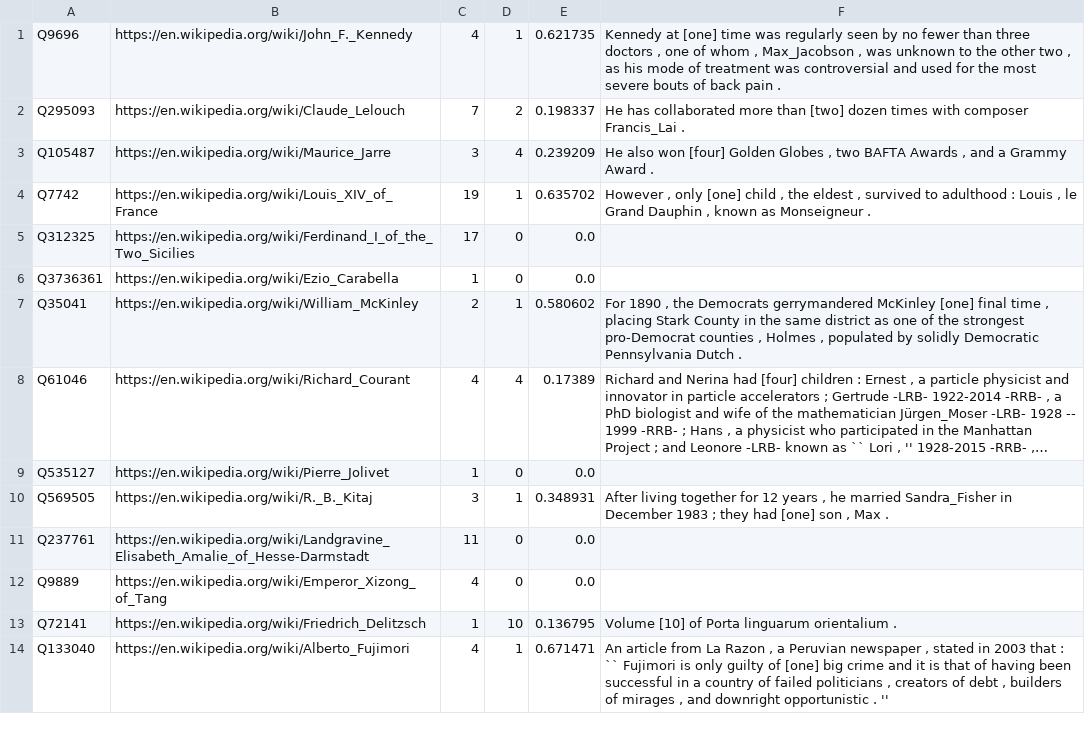
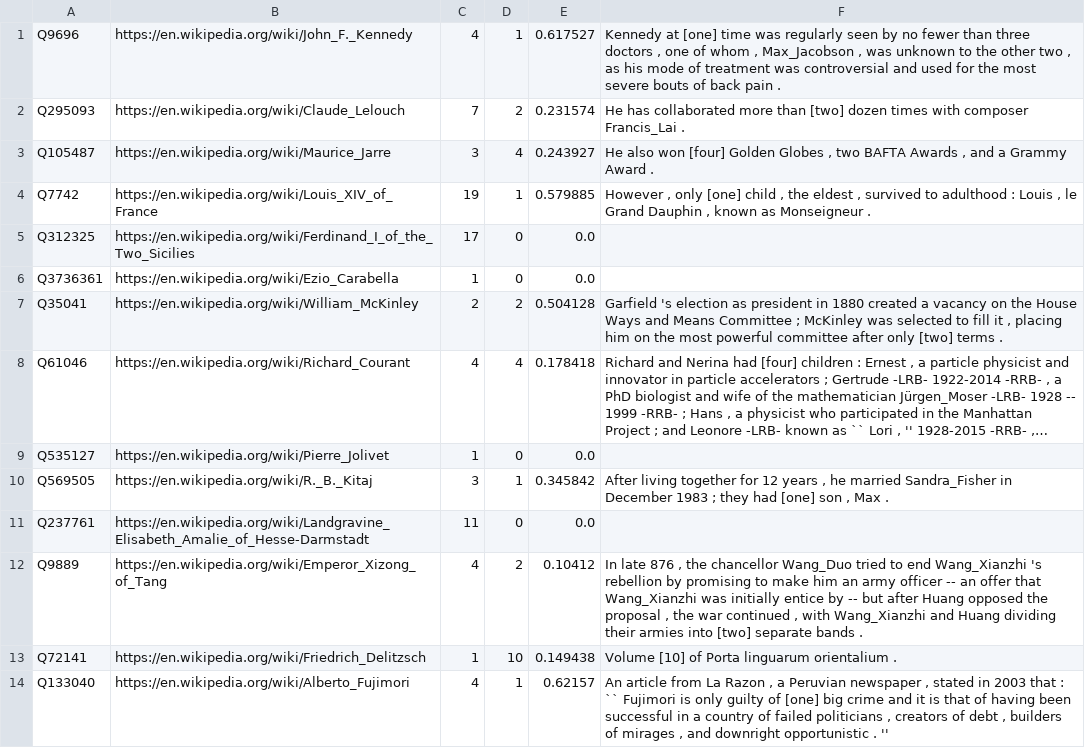
Before and after one commit to paramitamirza/RelationCardinalityExtraction, a CSV file: auto_extraction/emnlp_predicted/predicted_children_count_lemma_nummod_cardinality.csv, drawn as a sheet; only a part is shown; long unchanged cells end in …; the diff covers the shown part only; the diff names each change by its address in the sheet, - before the commit and + after, or states it on an @@ line.

```diff
--- a/auto_extraction/emnlp_predicted/predicted_children_count_lemma_nummod_cardinality.csv
+++ b/auto_extraction/emnlp_predicted/predicted_children_count_lemma_nummod_cardinality.csv
-E1: 0.621735
+E1: 0.617527
-E2: 0.198337
+E2: 0.231574
-E3: 0.239209
+E3: 0.243927
-E4: 0.635702
+E4: 0.579885
-D7: 1
+D7: 2
-E7: 0.580602
+E7: 0.504128
-F7: For 1890 , the Democrats gerrymandered McKinley [one] final time , placing Stark County in the same district as one of the strongest pro-Democrat counties , Holmes , populated by solidly Democratic Pennsylvania Dutch .
+F7: Garfield 's election as president in 1880 created a vacancy on the House Ways and Means Committee ; McKinley was selected to fill it , placing him on the most powerful committee after only [two] terms .
-E8: 0.17389
+E8: 0.178418
-E10: 0.348931
+E10: 0.345842
-D12: 0
+D12: 2
-E12: 0.0
+E12: 0.10412
-F12: (empty)
+F12: In late 876 , the chancellor Wang_Duo tried to end Wang_Xianzhi 's rebellion by promising to make him an army officer -- an offer that Wang_Xianzhi was initially entice by -- but after Huang opposed the proposal , the war continued , with Wang_Xianzhi and Huang dividing their armies into [two] separate bands .
-E13: 0.136795
+E13: 0.149438
-E14: 0.671471
+E14: 0.62157
```
Also changed, not shown: 129 edited cells elsewhere in this file, auto_extraction/emnlp_predicted/predicted_children_count_lemma_compositional_cardinality.csv, auto_extraction/emnlp_predicted/predicted_children_num_lemma_compositional_cardinality.csv, 36 other files.
